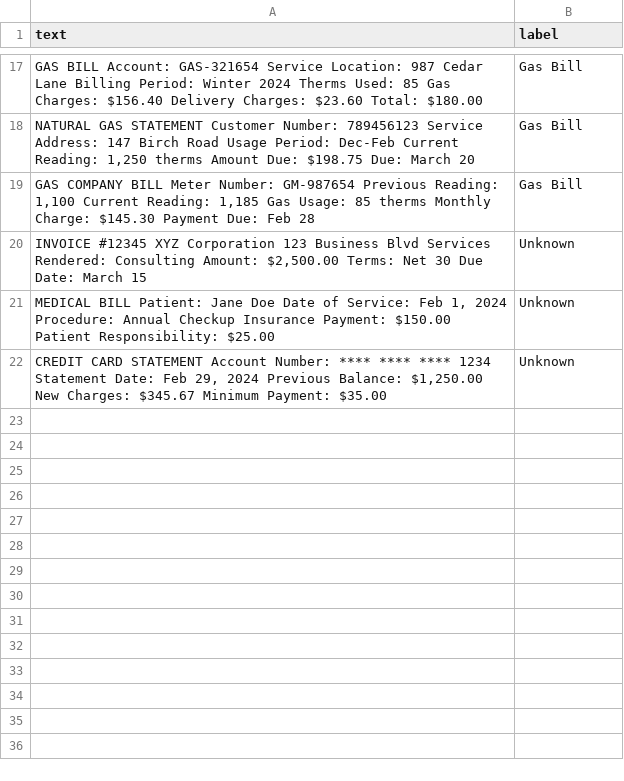
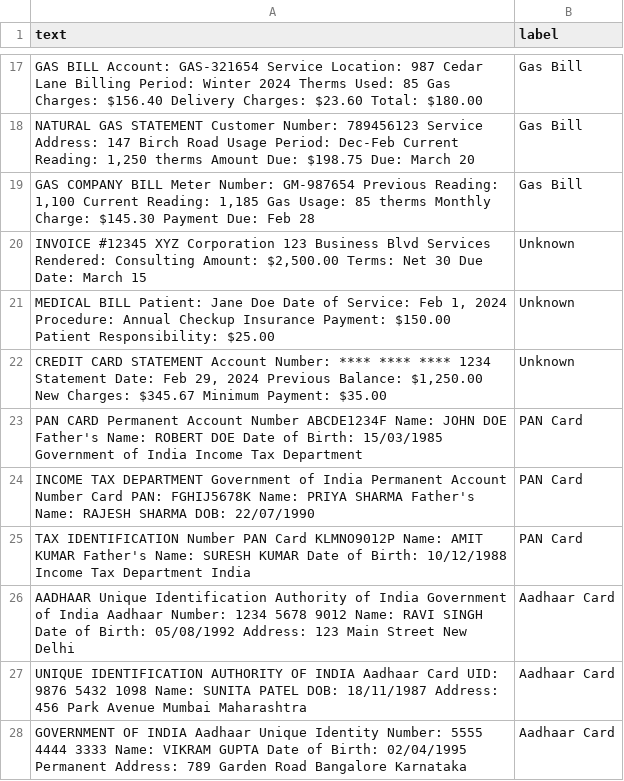
Before and after one commit to nikunjraykundlia/DocumentAnalyse, a CSV file: training_data.csv, drawn as a sheet; only a part is shown, gaps mark what is left out.

```diff
--- a/training_data.csv
+++ b/training_data.csv
@@ -22 +22,7 @@ text,label
 "CREDIT CARD STATEMENT Account Number: **** **** **** 1234 Statement Date: Feb 29, 2024 Previous Balance: $1,250.00 New Charges: $345.67 Minimum Payment: $35.00",Unknown
+"PAN CARD Permanent Account Number ABCDE1234F Name: JOHN DOE Father's Name: ROBERT DOE Date of Birth: 15/03/1985 Government of India Income Tax Department",PAN Card
+"INCOME TAX DEPARTMENT Government of India Permanent Account Number Card PAN: FGHIJ5678K Name: PRIYA SHARMA Father's Name: RAJESH SHARMA DOB: 22/07/1990",PAN Card
+"TAX IDENTIFICATION Number PAN Card KLMNO9012P Name: AMIT KUMAR Father's Name: SURESH KUMAR Date of Birth: 10/12/1988 Income Tax Department India",PAN Card
+"AADHAAR Unique Identification Authority of India Government of India Aadhaar Number: 1234 5678 9012 Name: RAVI SINGH Date of Birth: 05/08/1992 Address: 123 Main Street New Delhi",Aadhaar Card
+"UNIQUE IDENTIFICATION AUTHORITY OF INDIA Aadhaar Card UID: 9876 5432 1098 Name: SUNITA PATEL DOB: 18/11/1987 Address: 456 Park Avenue Mumbai Maharashtra",Aadhaar Card
+"GOVERNMENT OF INDIA Aadhaar Unique Identity Number: 5555 4444 3333 Name: VIKRAM GUPTA Date of Birth: 02/04/1995 Permanent Address: 789 Garden Road Bangalore Karnataka",Aadhaar Card
```
Also changed, not shown: 7 other files.
